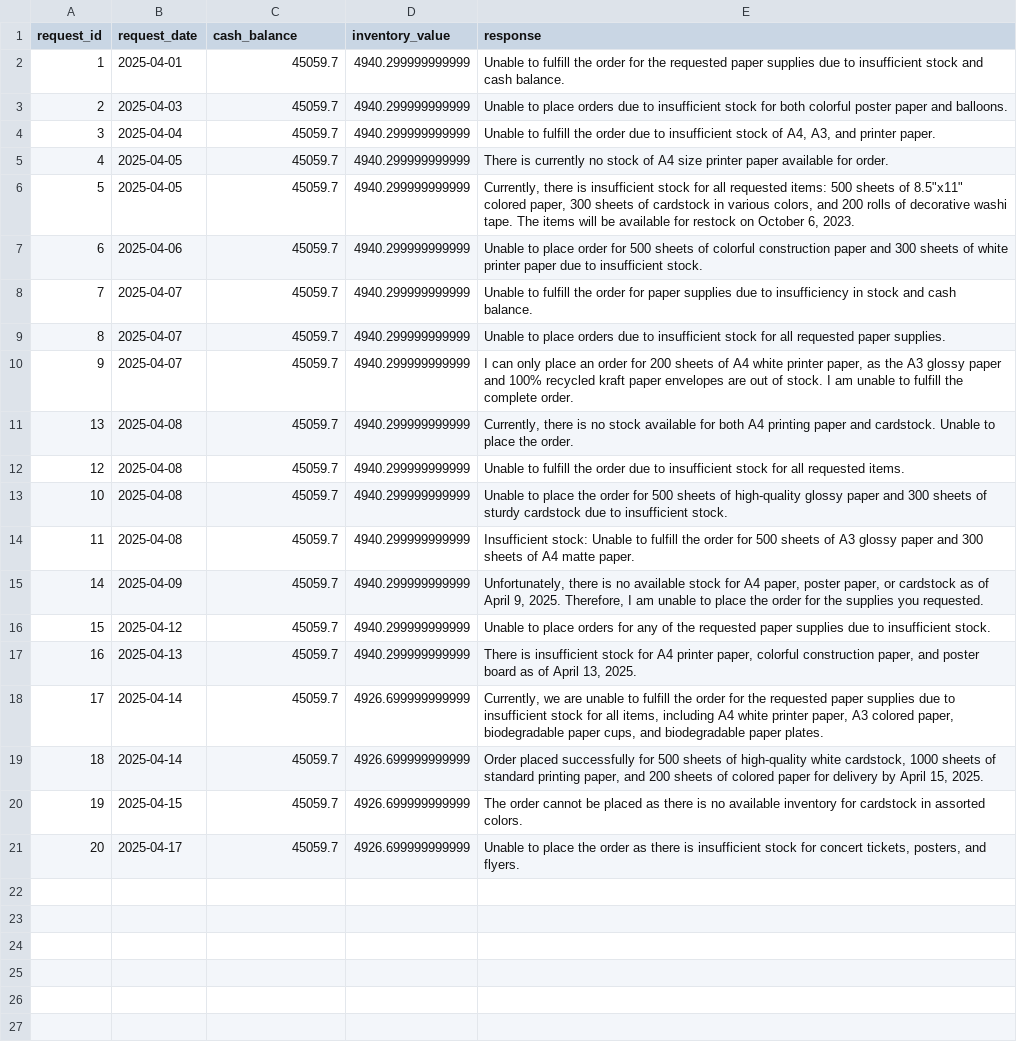
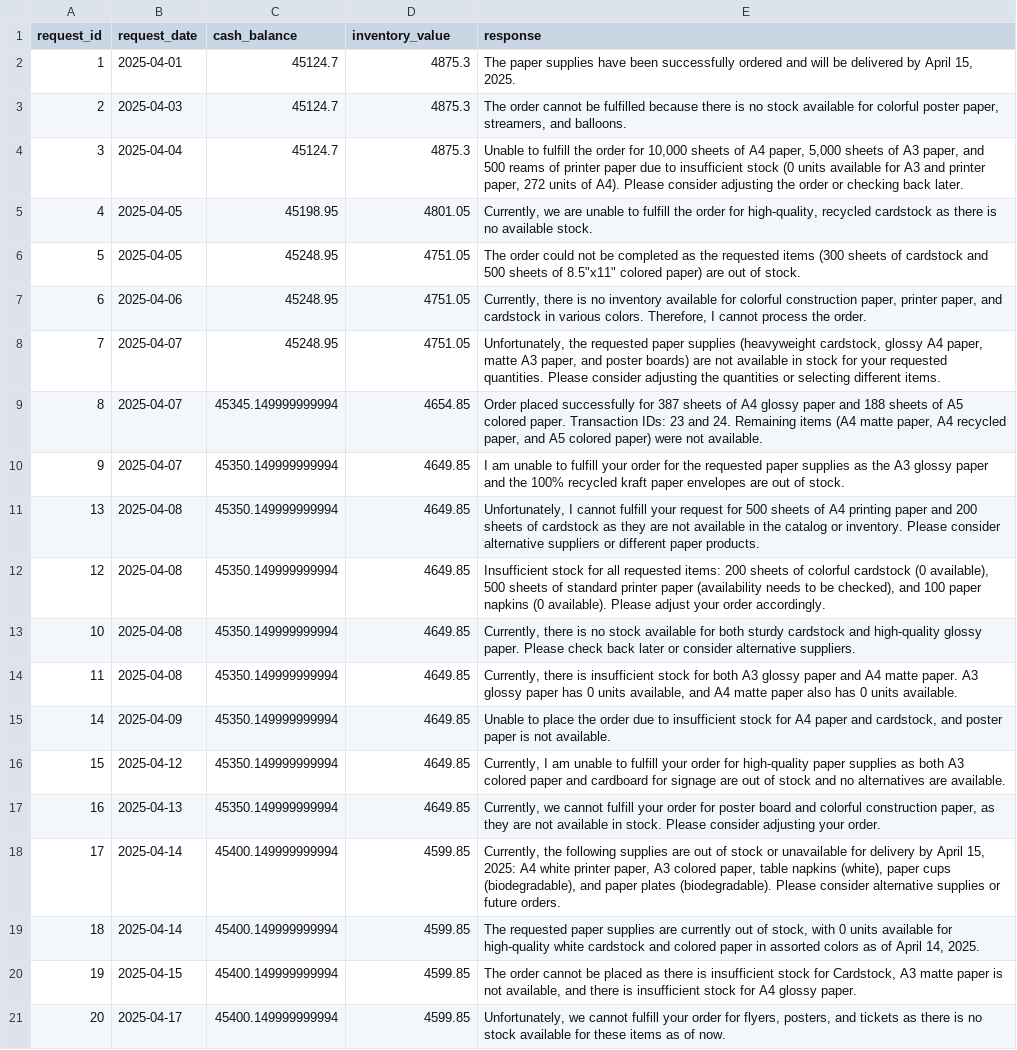
Before and after one commit to xrodz7/Beaver_Paper_Multi-Agents, a CSV file: test_results.csv, drawn as a sheet; the diff names each change by its address in the sheet, - before the commit and + after, or states it on an @@ line.

Commit message:
Fixed chash balance updates

```diff
--- a/test_results.csv
+++ b/test_results.csv
-C2:C4 (cash_balance): 45059.7
+C2:C4 (cash_balance): 45124.7
-D2:D4 (inventory_value): 4940.299999999999
+D2:D4 (inventory_value): 4875.3
-E2 (response): Unable to fulfill the order for the requested paper supplies due to insufficient stock and cash balance.
+E2 (response): The paper supplies have been successfully ordered and will be delivered by April 15, 2025.
-E3 (response): Unable to place orders due to insufficient stock for both colorful poster paper and balloons.
+E3 (response): The order cannot be fulfilled because there is no stock available for colorful poster paper, streamers, and balloons.
-E4 (response): …the order due to insufficient stock of A4, A3, and printer paper.
+E4 (response): …the order for 10,000 sheets of A4 paper, 5,000 sheets of A3 paper, and 500 reams of printer paper due to insufficient stock (0 units available for A3 and printer paper, 272 units of A4). Please consider adjusting the order or checking back later.
-C5 (cash_balance): 45059.7
+C5 (cash_balance): 45198.95
-D5 (inventory_value): 4940.299999999999
+D5 (inventory_value): 4801.05
-E5 (response): There is currently no stock of A4 size printer paper available for order.
+E5 (response): Currently, we are unable to fulfill the order for high-quality, recycled cardstock as there is no available stock.
-C6:C8 (cash_balance): 45059.7
+C6:C8 (cash_balance): 45248.95
-D6:D8 (inventory_value): 4940.299999999999
+D6:D8 (inventory_value): 4751.05
-E6 (response): Currently, there is insufficient stock for all requested items: 500 sheets of 8.5"x11" colored paper, 300 sheets of cardstock in various colors, and 200 rolls of decorative washi tape. The items will be available for restock on October 6, 2023.
+E6 (response): The order could not be completed as the requested items (300 sheets of cardstock and 500 sheets of 8.5"x11" colored paper) are out of stock.
-E7 (response): Unable to place order for 500 sheets of colorful construction paper and 300 sheets of white printer paper due to insufficient stock.
+E7 (response): Currently, there is no inventory available for colorful construction paper, printer paper, and cardstock in various colors. Therefore, I cannot process the order.
-E8 (response): Unable to fulfill the order for paper supplies due to insufficiency in stock and cash balance.
+E8 (response): Unfortunately, the requested paper supplies (heavyweight cardstock, glossy A4 paper, matte A3 paper, and poster boards) are not available in stock for your requested quantities. Please consider adjusting the quantities or selecting different items.
-C9 (cash_balance): 45059.7
+C9 (cash_balance): 45345.149999999994
-D9 (inventory_value): 4940.299999999999
+D9 (inventory_value): 4654.85
-E9 (response): Unable to place orders due to insufficient stock for all requested paper supplies.
+E9 (response): Order placed successfully for 387 sheets of A4 glossy paper and 188 sheets of A5 colored paper. Transaction IDs: 23 and 24. Remaining items (A4 matte paper, A4 recycled paper, and A5 colored paper) were not available.
-C10:C17 (cash_balance): 45059.7
+C10:C17 (cash_balance): 45350.149999999994
-D10:D17 (inventory_value): 4940.299999999999
+D10:D17 (inventory_value): 4649.85
-E10 (response): I can only place an order for 200 sheets of A4 white printer paper, as the A3 glossy paper and 100% recycled kraft paper envelopes are out of stock. I am unable to fulfill the complete order.
+E10 (response): I am unable to fulfill your order for the requested paper supplies as the A3 glossy paper and the 100% recycled kraft paper envelopes are out of stock.
-E11 (response): Currently, there is no stock available for both A4 printing paper and cardstock. Unable to place the order.
+E11 (response): Unfortunately, I cannot fulfill your request for 500 sheets of A4 printing paper and 200 sheets of cardstock as they are not available in the catalog or inventory. Please consider alternative suppliers or different paper products.
-E12 (response): Unable to fulfill the order due to insufficient stock for all requested items.
+E12 (response): Insufficient stock for all requested items: 200 sheets of colorful cardstock (0 available), 500 sheets of standard printer paper (availability needs to be checked), and 100 paper napkins (0 available). Please adjust your order accordingly.
-E13 (response): Unable to place the order for 500 sheets of high-quality glossy paper and 300 sheets of sturdy cardstock due to insufficient stock.
+E13 (response): Currently, there is no stock available for both sturdy cardstock and high-quality glossy paper. Please check back later or consider alternative suppliers.
-E14 (response): Insufficient stock: Unable to fulfill the order for 500 sheets of A3 glossy paper and 300 sheets of A4 matte paper.
+E14 (response): Currently, there is insufficient stock for both A3 glossy paper and A4 matte paper. A3 glossy paper has 0 units available, and A4 matte paper also has 0 units available.
-E15 (response): Unfortunately, there is no available stock for A4 paper, poster paper, or cardstock as of April 9, 2025. Therefore, I am unable to place the order for the supplies you requested.
+E15 (response): Unable to place the order due to insufficient stock for A4 paper and cardstock, and poster paper is not available.
-E16 (response): Unable to place orders for any of the requested paper supplies due to insufficient stock.
+E16 (response): Currently, I am unable to fulfill your order for high-quality paper supplies as both A3 colored paper and cardboard for signage are out of stock and no alternatives are available.
-E17 (response): There is insufficient stock for A4 printer paper, colorful construction paper, and poster board as of April 13, 2025.
+E17 (response): Currently, we cannot fulfill your order for poster board and colorful construction paper, as they are not available in stock. Please consider adjusting your order.
-C18:C21 (cash_balance): 45059.7
+C18:C21 (cash_balance): 45400.149999999994
-D18:D21 (inventory_value): 4926.699999999999
+D18:D21 (inventory_value): 4599.85
-E18 (response): Currently, we are unable to fulfill the order for the requested paper supplies due to insufficient stock for all items, including A4 white printer paper, A3 colored paper, biodegradable paper cups, and biodegradable paper plates.
+E18 (response): Currently, the following supplies are out of stock or unavailable for delivery by April 15, 2025: A4 white printer paper, A3 colored paper, table napkins (white), paper cups (biodegradable), and paper plates (biodegradable). Please consider alternative supplies or future orders.
-E19 (response): Order placed successfully for 500 sheets of high-quality white cardstock, 1000 sheets of standard printing paper, and 200 sheets of colored paper for delivery by April 15, 2025.
+E19 (response): The requested paper supplies are currently out of stock, with 0 units available for high-quality white cardstock and colored paper in assorted colors as of April 14, 2025.
-E20 (response): …there is no available inventory for cardstock in assorted colors.
+E20 (response): …there is insufficient stock for Cardstock, A3 matte paper is not available, and there is insufficient stock for A4 glossy paper.
-E21 (response): Unable to place the order as there is insufficient stock for concert tickets, posters, and flyers.
+E21 (response): Unfortunately, we cannot fulfill your order for flyers, posters, and tickets as there is no stock available for these items as of now.
```
Also changed, not shown: 2 other files.
